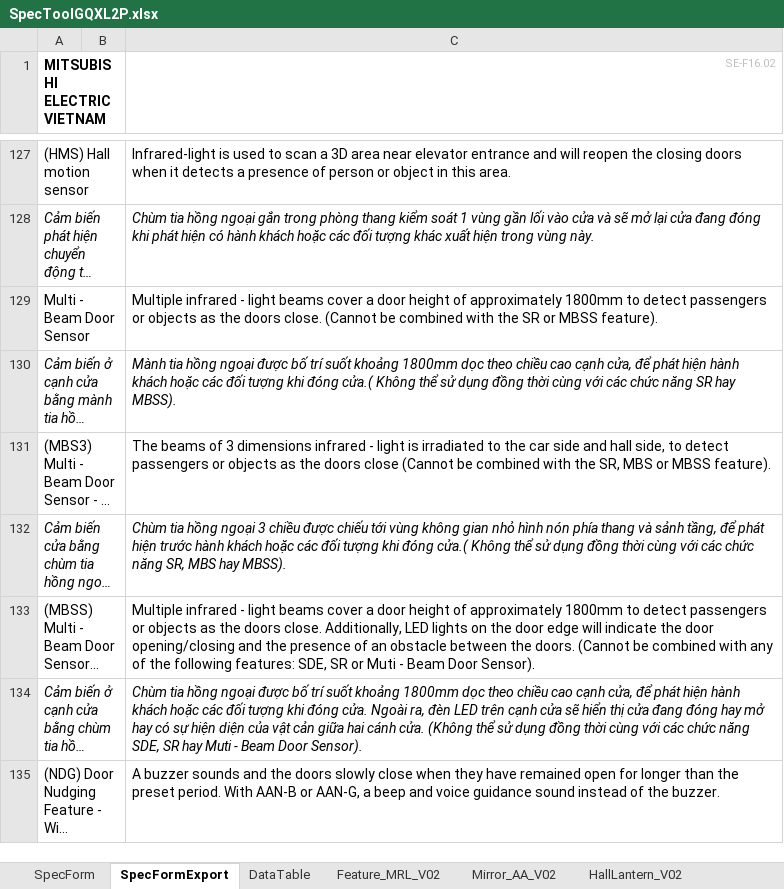
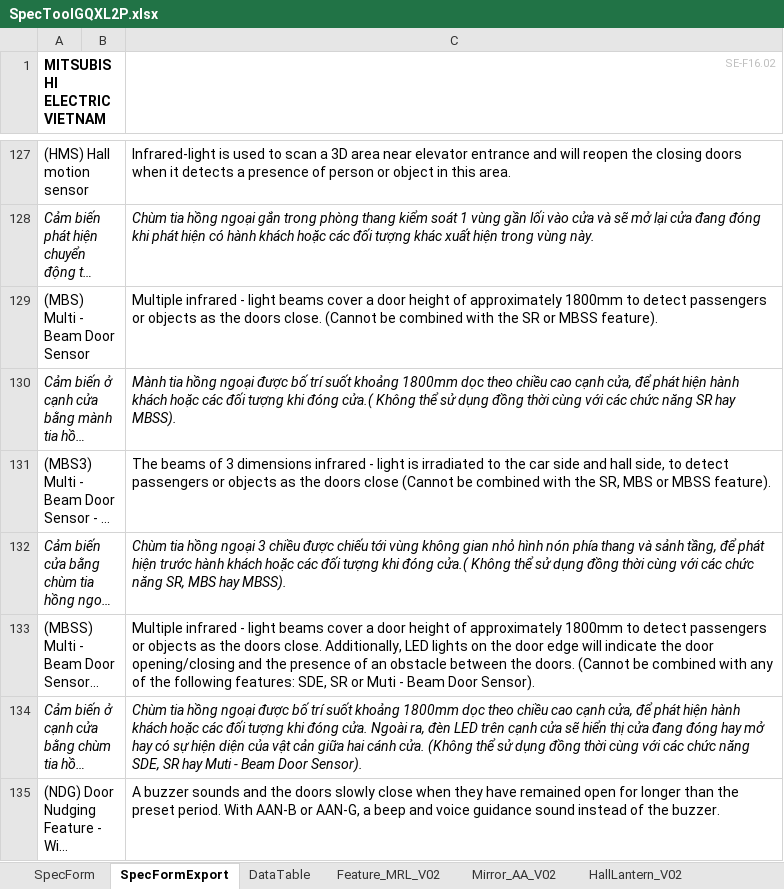
Before and after one commit to thangpham2992-svg/SPECTOOL-PRIVATE, an Excel workbook: database/SpecToolGQXL2P.xlsx, sheet SpecFormExport, drawn as a sheet; only a part is shown, gaps mark what is left out; long unchanged cells end in …; values as stored, in another font and other column widths than the file's, no borders; charts and pictures not drawn; the diff names each change by its address in the sheet, - before the commit and + after, or states it on an @@ line.

```diff
--- a/database/SpecToolGQXL2P.xlsx (sheet SpecFormExport)
+++ b/database/SpecToolGQXL2P.xlsx (sheet SpecFormExport)
-A129 (MITSUBISHI ELECTRIC VIETNAM): Multi - Beam Door Sensor
+A129 (MITSUBISHI ELECTRIC VIETNAM): (MBS) Multi - Beam Door Sensor
```
Also changed, not shown: sheet DataTable, sheet Feature_MRL_V02, sheet SpecForm, hidden cells, database/SpecToolGXLM2P.xlsx, 10 other files.
